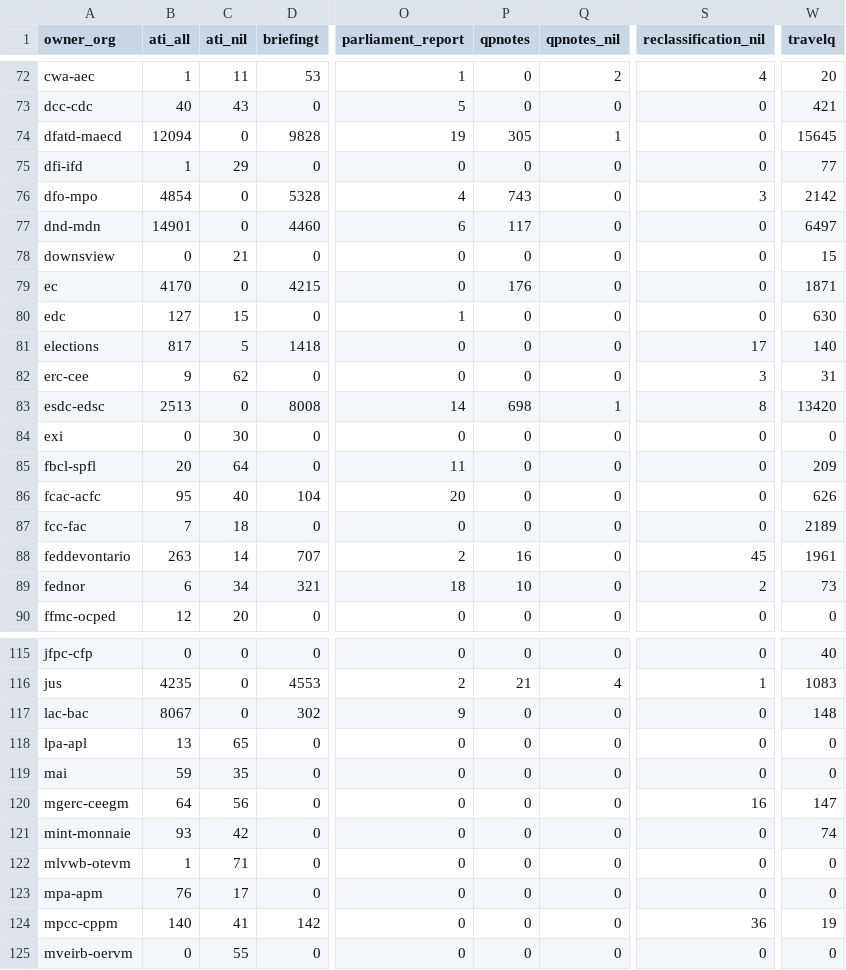
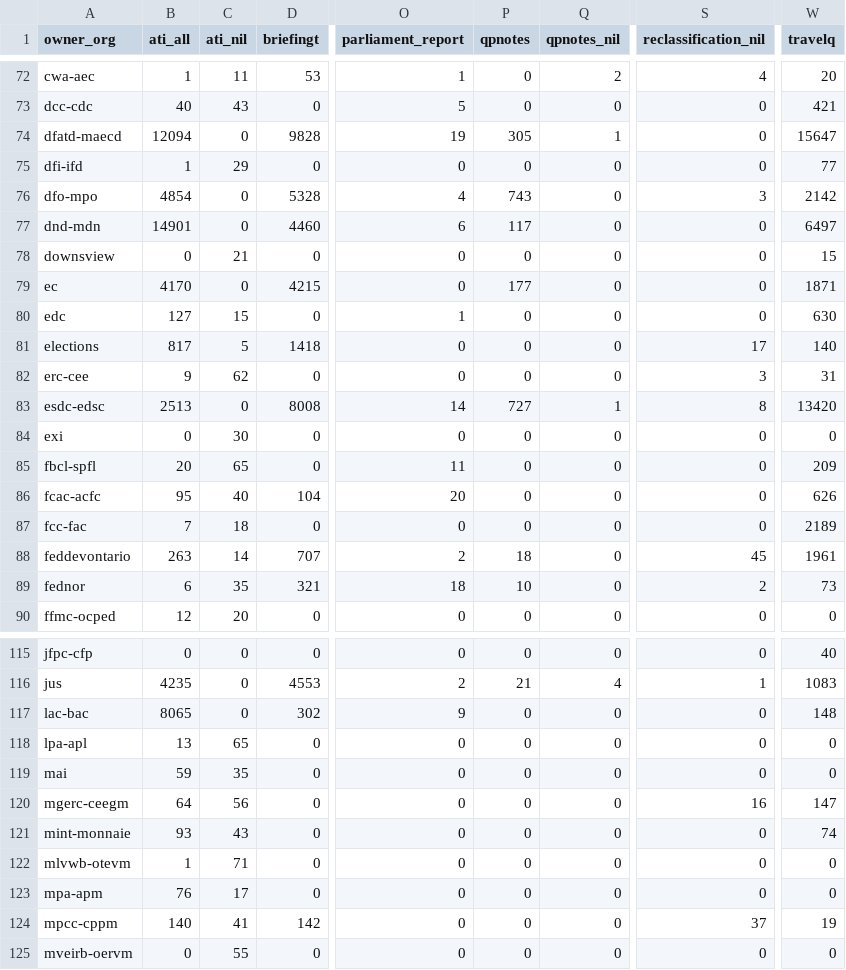
Before and after one commit to open-data/analytics-corporate-reporting, a CSV file: Corporate_reporting/pd_count/pd_per_dept.csv, drawn as a sheet; only a part is shown, gaps mark what is left out; the diff covers the shown part only; the diff names each change by its address in the sheet, - before the commit and + after, or states it on an @@ line.

```diff
--- a/Corporate_reporting/pd_count/pd_per_dept.csv
+++ b/Corporate_reporting/pd_count/pd_per_dept.csv
-W74 (travelq): 15645
+W74 (travelq): 15647
-P79 (qpnotes): 176
+P79 (qpnotes): 177
-P83 (qpnotes): 698
+P83 (qpnotes): 727
-C85 (ati_nil): 64
+C85 (ati_nil): 65
-P88 (qpnotes): 16
+P88 (qpnotes): 18
-C89 (ati_nil): 34
+C89 (ati_nil): 35
-B117 (ati_all): 8067
+B117 (ati_all): 8065
-C121 (ati_nil): 42
+C121 (ati_nil): 43
-S124 (reclassification_nil): 36
+S124 (reclassification_nil): 37
```
Also changed, not shown: 15 edited cells elsewhere in this file, Corporate_reporting/pd_count/all_pd.csv, Corporate_reporting/pd_count/nonstruc_pd.csv, 2 other files.
